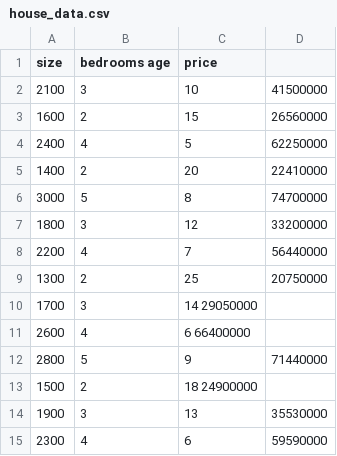
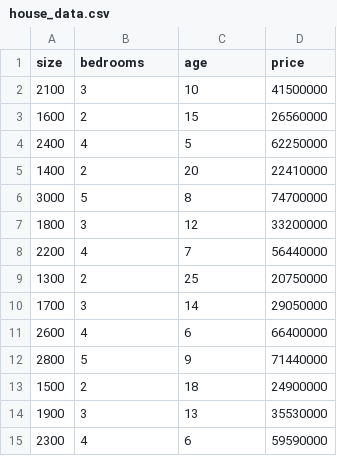
Before and after one commit to PRANAVI576/GIT-PRANAVI, a CSV file: house_data.csv, drawn as a sheet; only a part is shown; the diff names each change by its address in the sheet, - before the commit and + after, or states it on an @@ line.

Commit message:
House price Prediction

```diff
--- a/house_data.csv
+++ b/house_data.csv
-B1: bedrooms age
+B1: bedrooms
-C1: price
+C1: age
-D1: (empty)
+D1: price
-C10 (age): 14 29050000
+C10 (age): 14
-D10 (price): (empty)
+D10 (price): 29050000
-C11 (age): 6 66400000
+C11 (age): 6
-D11 (price): (empty)
+D11 (price): 66400000
-C13 (age): 18 24900000
+C13 (age): 18
-D13 (price): (empty)
+D13 (price): 24900000
```
Also changed, not shown: 1 other file.
